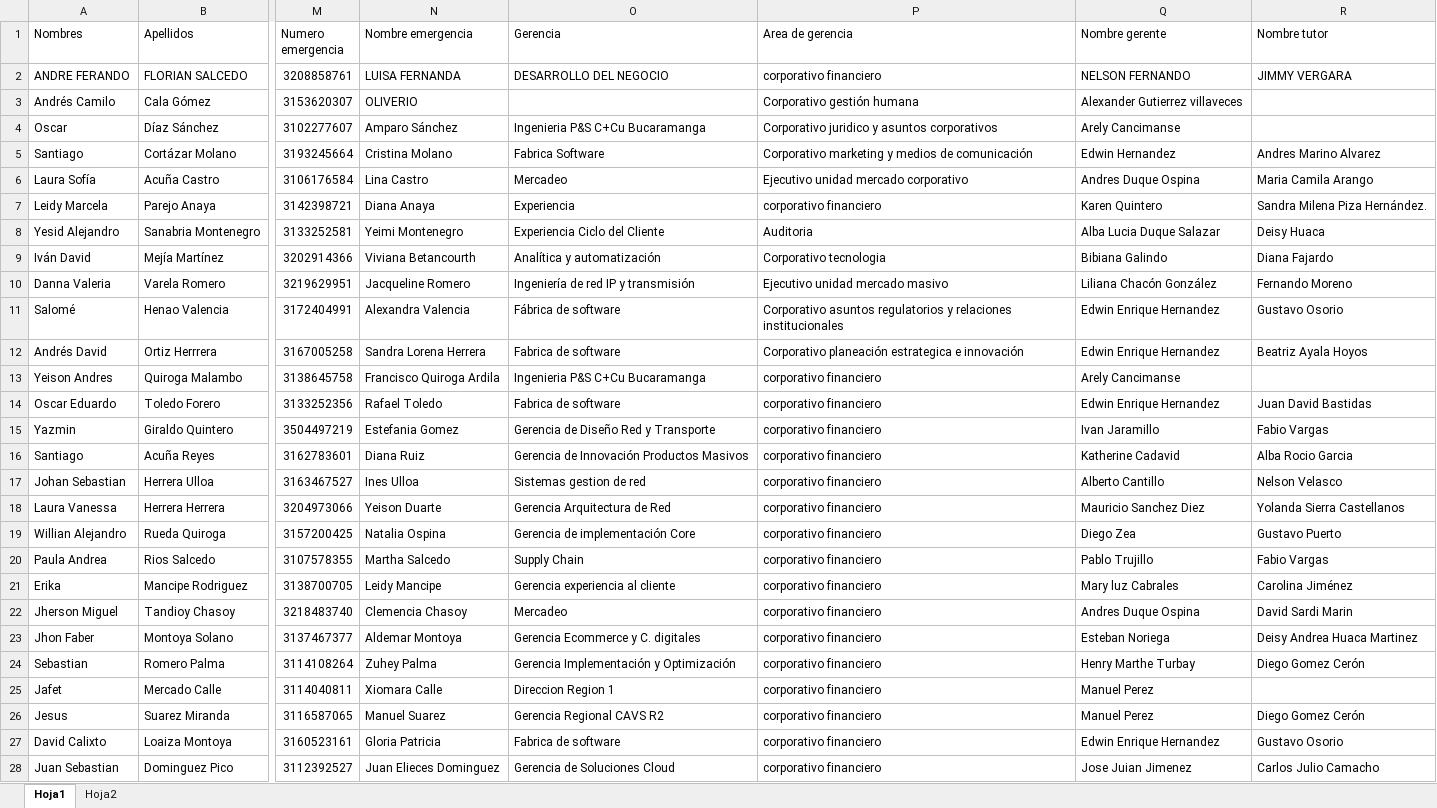
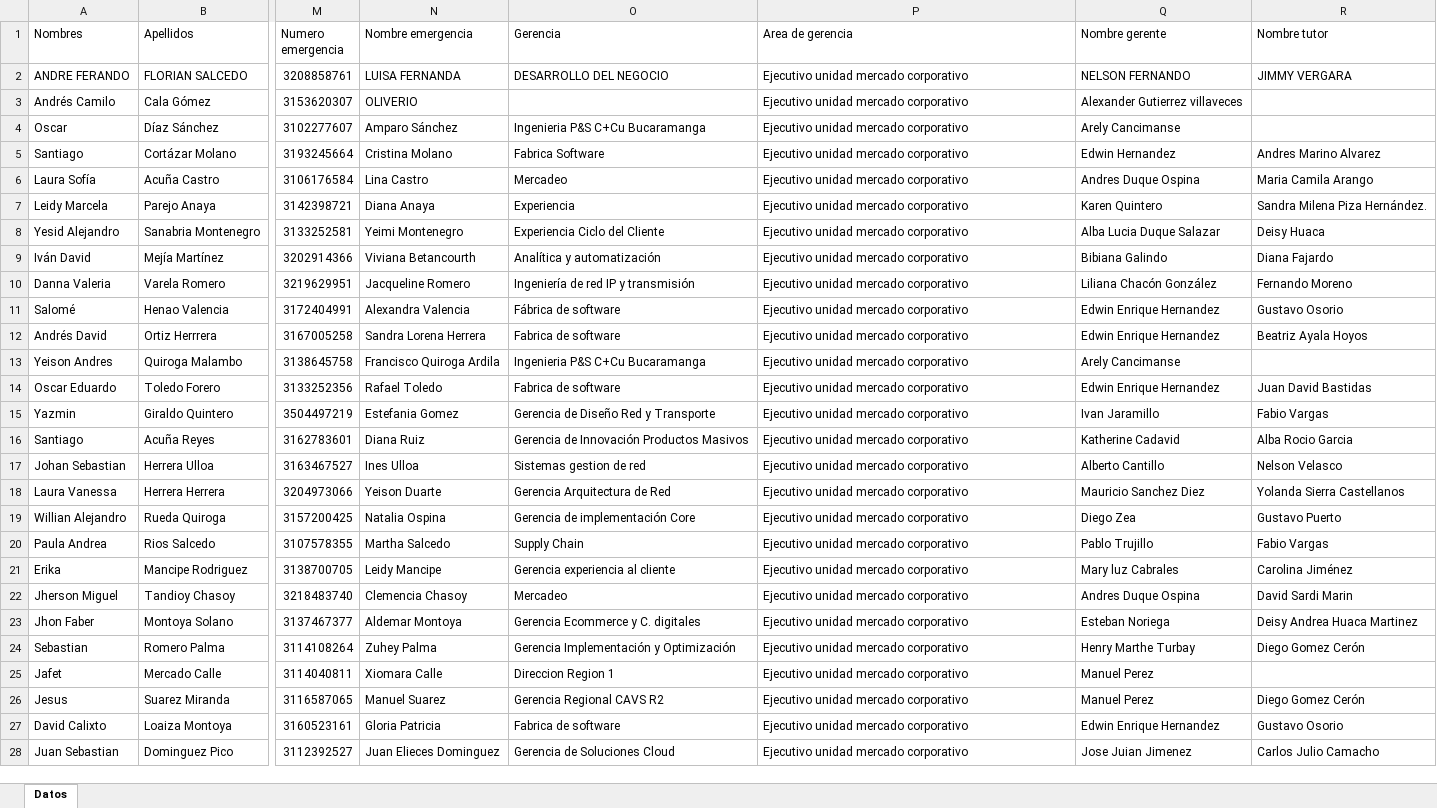
Before and after one commit to YesidSanabria/Proyecto-Generacion-XXI, an Excel workbook: data/datos practicantes.xlsx, sheet Datos, drawn as a sheet; only a part is shown, gaps mark what is left out; values as stored, in another font and other column widths than the file's, no borders; table styles not drawn; the diff covers the shown part only; the diff names each change by its address in the sheet, - before the commit and + after, or states it on an @@ line.

Commit message:
Excel actualizado

```diff
--- a/data/datos practicantes.xlsx (sheet Datos)
+++ b/data/datos practicantes.xlsx (sheet Datos)
-sheet tab: Hoja1
+sheet tab: Datos
@@ sheet tab hidden: Hoja2 @@
-P2 (Area de gerencia): corporativo financiero
+P2 (Area de gerencia): Ejecutivo unidad mercado corporativo
-P3 (Area de gerencia): Corporativo gestión humana
+P3 (Area de gerencia): Ejecutivo unidad mercado corporativo
-P4 (Area de gerencia): Corporativo juridico y asuntos corporativos
+P4 (Area de gerencia): Ejecutivo unidad mercado corporativo
-P5 (Area de gerencia): Corporativo marketing y medios de comunicación
+P5 (Area de gerencia): Ejecutivo unidad mercado corporativo
-P7 (Area de gerencia): corporativo financiero
+P7 (Area de gerencia): Ejecutivo unidad mercado corporativo
-P8 (Area de gerencia): Auditoria
+P8 (Area de gerencia): Ejecutivo unidad mercado corporativo
-P9 (Area de gerencia): Corporativo tecnologia
+P9 (Area de gerencia): Ejecutivo unidad mercado corporativo
-P10 (Area de gerencia): Ejecutivo unidad mercado masivo
+P10 (Area de gerencia): Ejecutivo unidad mercado corporativo
-P11 (Area de gerencia): Corporativo asuntos regulatorios y relaciones institucionales
+P11 (Area de gerencia): Ejecutivo unidad mercado corporativo
-P12 (Area de gerencia): Corporativo planeación estrategica e innovación
+P12 (Area de gerencia): Ejecutivo unidad mercado corporativo
-P13:P28 (Area de gerencia): corporativo financiero
+P13:P28 (Area de gerencia): Ejecutivo unidad mercado corporativo
```
Also changed, not shown: 20 edited cells elsewhere in this sheet.
